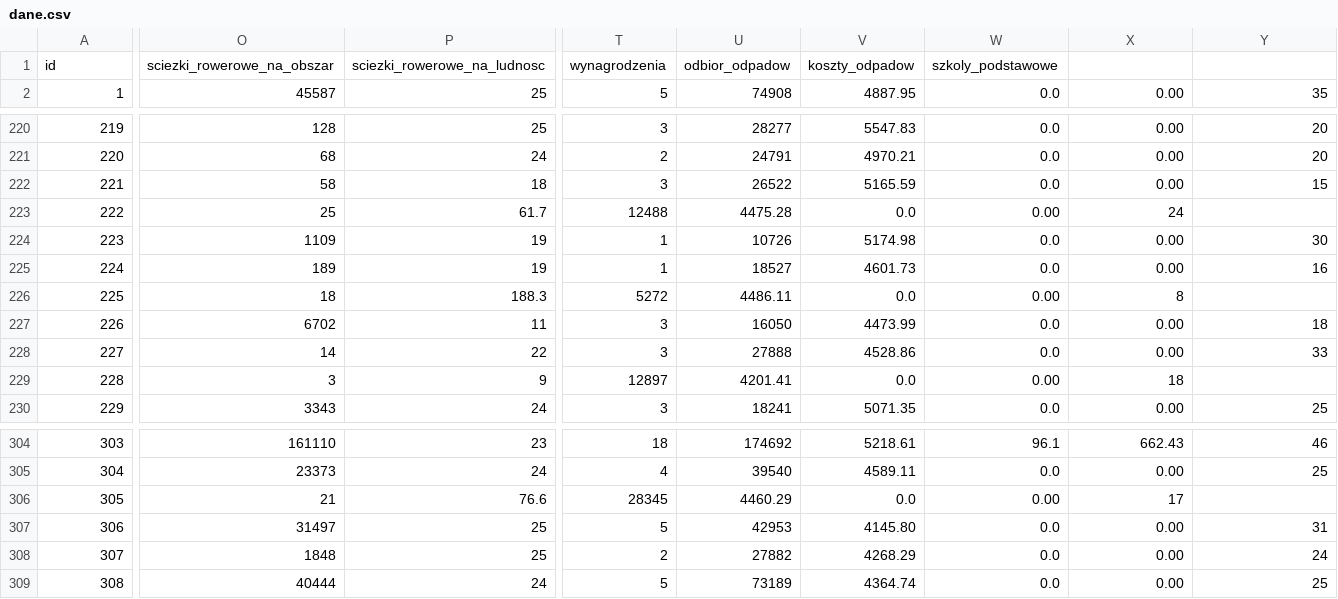
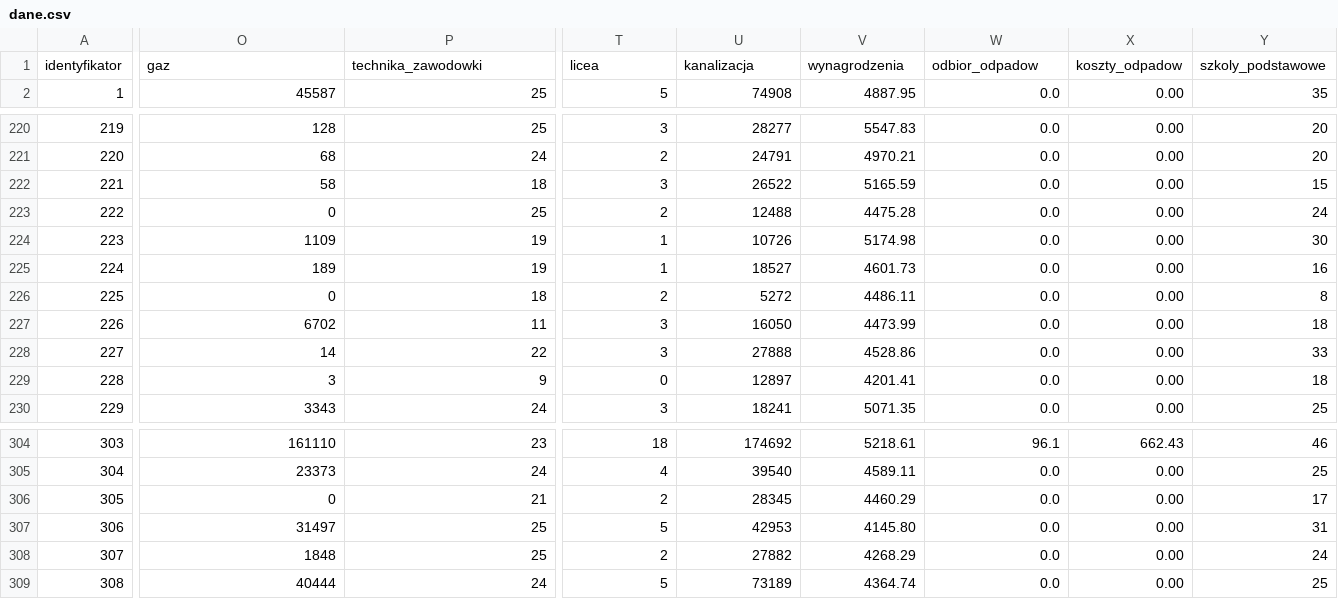
Before and after one commit to gubapatryk/med-infrastructure, a CSV file: dane.csv, drawn as a sheet; only a part is shown, gaps mark what is left out; removed rows and columns are numbered as before the commit, all else as after; rows hold the shown columns only; the diff covers the shown part only; the diff names each change by its address in the sheet, - before the commit and + after, or states it on an @@ line.

Commit message:
Fixed missing values

```diff
--- a/dane.csv
+++ b/dane.csv
-row 1: id | sciezki_rowerowe_na_obszar | sciezki_rowerowe_na_ludnosc | wynagrodzenia | odbior_odpadow | koszty_odpadow | szkoly_podstawowe
+row 1: identyfikator | gaz | technika_zawodowki | licea | kanalizacja | wynagrodzenia | odbior_odpadow | koszty_odpadow | szkoly_podstawowe
-O223: 25
+O223: 0
-P223: 61.7
+P223: 25
-T223: 12488
+T223: 2
-U223: 4475.28
+U223: 12488
-V223: 0.0
+V223: 4475.28
-W223: 0.00
+W223: 0.0
-X223: 24
+X223: 0.00
-Y223: (empty)
+Y223: 24
-O226: 18
+O226: 0
-P226: 188.3
+P226: 18
-T226: 5272
+T226: 2
-U226: 4486.11
+U226: 5272
-V226: 0.0
+V226: 4486.11
-W226: 0.00
+W226: 0.0
-X226: 8
+X226: 0.00
-Y226: (empty)
+Y226: 8
-T229: 12897
+T229: 0
-U229: 4201.41
+U229: 12897
-V229: 0.0
+V229: 4201.41
-W229: 0.00
+W229: 0.0
-X229: 18
+X229: 0.00
-Y229: (empty)
+Y229: 18
-O306: 21
+O306: 0
-P306: 76.6
+P306: 21
-T306: 28345
+T306: 2
-U306: 4460.29
+U306: 28345
-V306: 0.0
+V306: 4460.29
-W306: 0.00
+W306: 0.0
-X306: 17
+X306: 0.00
-Y306: (empty)
+Y306: 17
```
Also changed, not shown: 53 edited cells elsewhere in this file, 2 other files.
